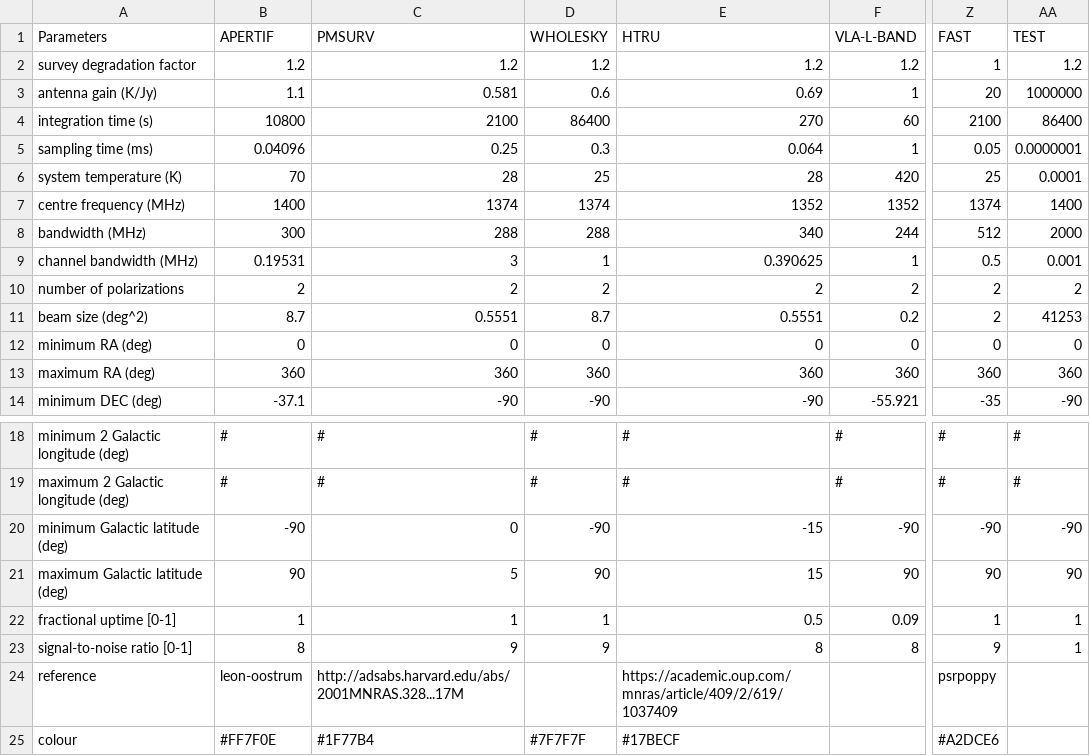
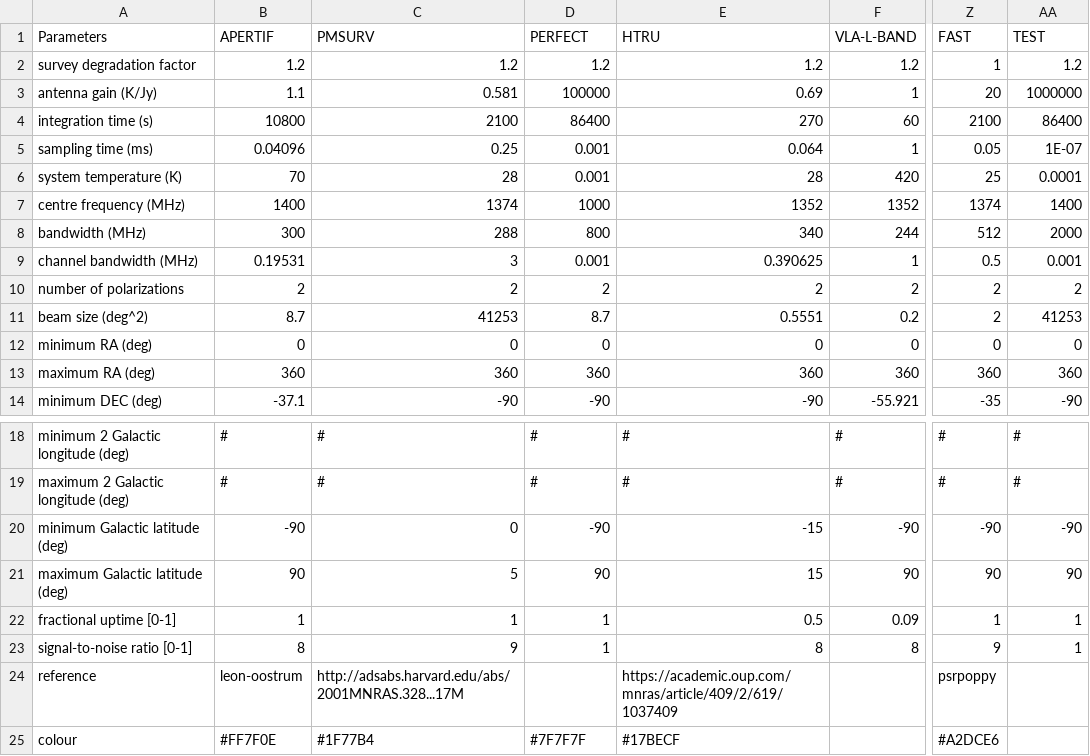
Before and after one commit to TRASAL/frbpoppy, a CSV file: data/surveys/surveys.csv, drawn as a sheet; only a part is shown, gaps mark what is left out; the diff names each change by its address in the sheet, - before the commit and + after, or states it on an @@ line.

Commit message:
Update surveys

```diff
--- a/data/surveys/surveys.csv
+++ b/data/surveys/surveys.csv
-D1: WHOLESKY
+D1: PERFECT
-D3 (PERFECT): 0.6
+D3 (PERFECT): 100000
-D5 (PERFECT): 0.3
+D5 (PERFECT): 0.001
-AA5 (TEST): 0.0000001
+AA5 (TEST): 1E-07
-D6 (PERFECT): 25
+D6 (PERFECT): 0.001
-D7 (PERFECT): 1374
+D7 (PERFECT): 1000
-D8 (PERFECT): 288
+D8 (PERFECT): 800
-D9 (PERFECT): 1
+D9 (PERFECT): 0.001
-C11 (PMSURV): 0.5551
+C11 (PMSURV): 41253
-D23 (PERFECT): 9
+D23 (PERFECT): 1
```
Also changed, not shown: 25 other files.
